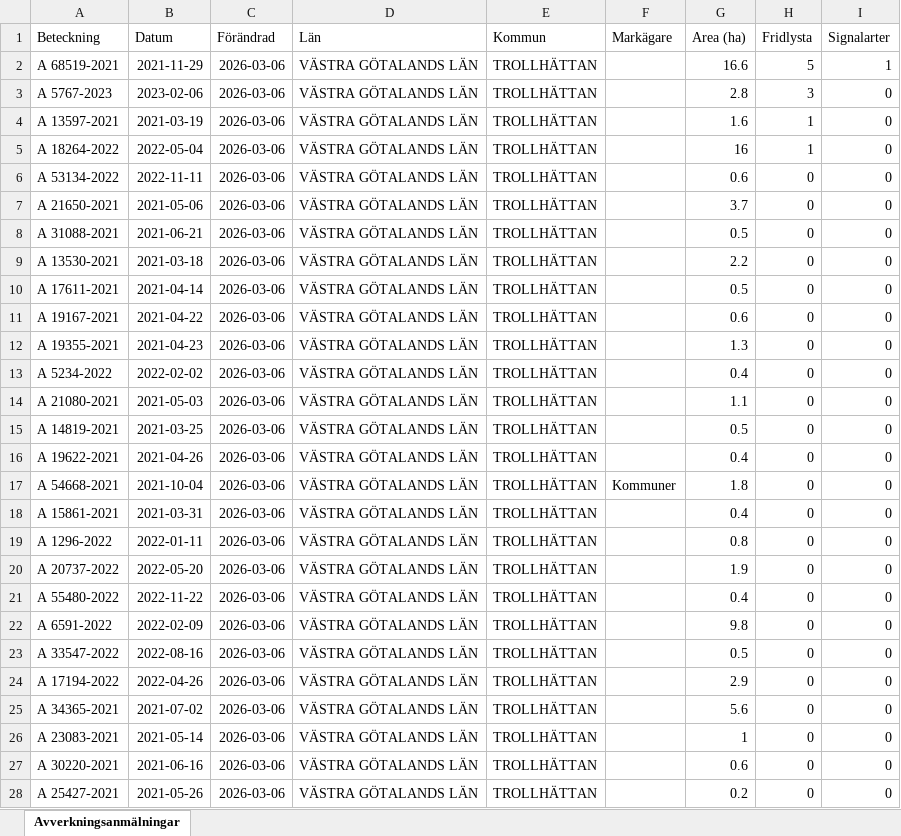
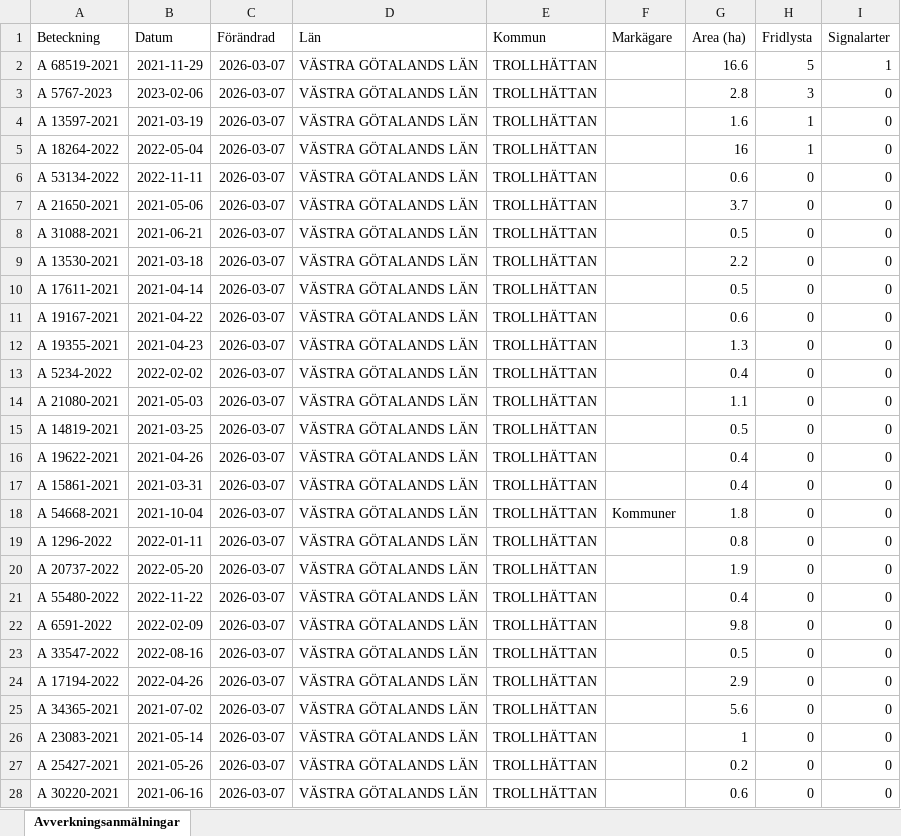
Before and after one commit to klasma/Logging_1488, an Excel workbook: Översikt TROLLHÄTTAN.xlsx, sheet Avverkningsanmälningar, drawn as a sheet; only a part is shown; values as stored, in another font and other column widths than the file's, no borders; the diff covers the shown part only; the diff names each change by its address in the sheet, - before the commit and + after, or states it on an @@ line.

```diff
--- a/Översikt TROLLHÄTTAN.xlsx (sheet Avverkningsanmälningar)
+++ b/Översikt TROLLHÄTTAN.xlsx (sheet Avverkningsanmälningar)
-C2:C28 (Förändrad): 2026-03-06
+C2:C28 (Förändrad): 2026-03-07
-A17 (Beteckning): A 54668-2021
+A17 (Beteckning): A 15861-2021
-B17 (Datum): 2021-10-04
+B17 (Datum): 2021-03-31
-F17 (Markägare): Kommuner
+F17 (Markägare): (empty)
-G17 (Area (ha)): 1.8
+G17 (Area (ha)): 0.4
-A18 (Beteckning): A 15861-2021
+A18 (Beteckning): A 54668-2021
-B18 (Datum): 2021-03-31
+B18 (Datum): 2021-10-04
-F18 (Markägare): (empty)
+F18 (Markägare): Kommuner
-G18 (Area (ha)): 0.4
+G18 (Area (ha)): 1.8
-A27 (Beteckning): A 30220-2021
+A27 (Beteckning): A 25427-2021
-B27 (Datum): 2021-06-16
+B27 (Datum): 2021-05-26
-G27 (Area (ha)): 0.6
+G27 (Area (ha)): 0.2
-A28 (Beteckning): A 25427-2021
+A28 (Beteckning): A 30220-2021
-B28 (Datum): 2021-05-26
+B28 (Datum): 2021-06-16
-G28 (Area (ha)): 0.2
+G28 (Area (ha)): 0.6
```
Also changed, not shown: 954 edited cells elsewhere in this sheet, artfynd/A 13597-2021 artfynd.xlsx, artfynd/A 18264-2022 artfynd.xlsx, 20 other files.
